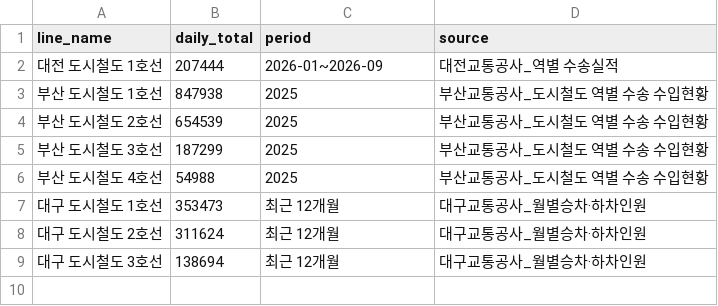
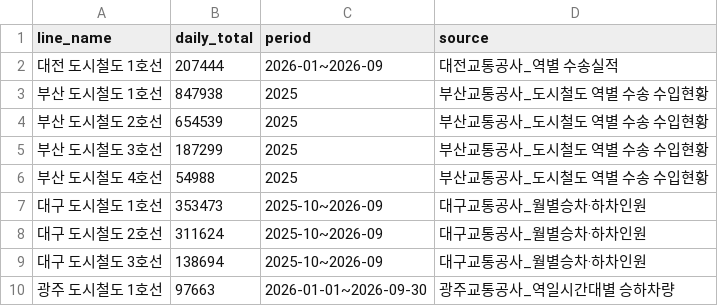
Before and after one commit to sinsun030508/Map-based-Urban-Rail-Feasibility-Simulator, a CSV file: data/build/regional_line_ridership.csv, drawn as a sheet.

```diff
--- a/data/build/regional_line_ridership.csv
+++ b/data/build/regional_line_ridership.csv
@@ -6,4 +6,5 @@ line_name,daily_total,period,source
 부산 도시철도 4호선,54988,2025,부산교통공사_도시철도 역별 수송 수입현황
-대구 도시철도 1호선,353473,최근 12개월,대구교통공사_월별승차·하차인원
-대구 도시철도 2호선,311624,최근 12개월,대구교통공사_월별승차·하차인원
-대구 도시철도 3호선,138694,최근 12개월,대구교통공사_월별승차·하차인원
+대구 도시철도 1호선,353473,2025-10~2026-09,대구교통공사_월별승차·하차인원
+대구 도시철도 2호선,311624,2025-10~2026-09,대구교통공사_월별승차·하차인원
+대구 도시철도 3호선,138694,2025-10~2026-09,대구교통공사_월별승차·하차인원
+광주 도시철도 1호선,97663,2026-01-01~2026-09-30,광주교통공사_역일시간대별 승하차량
```
Also changed, not shown: 11 other files.
